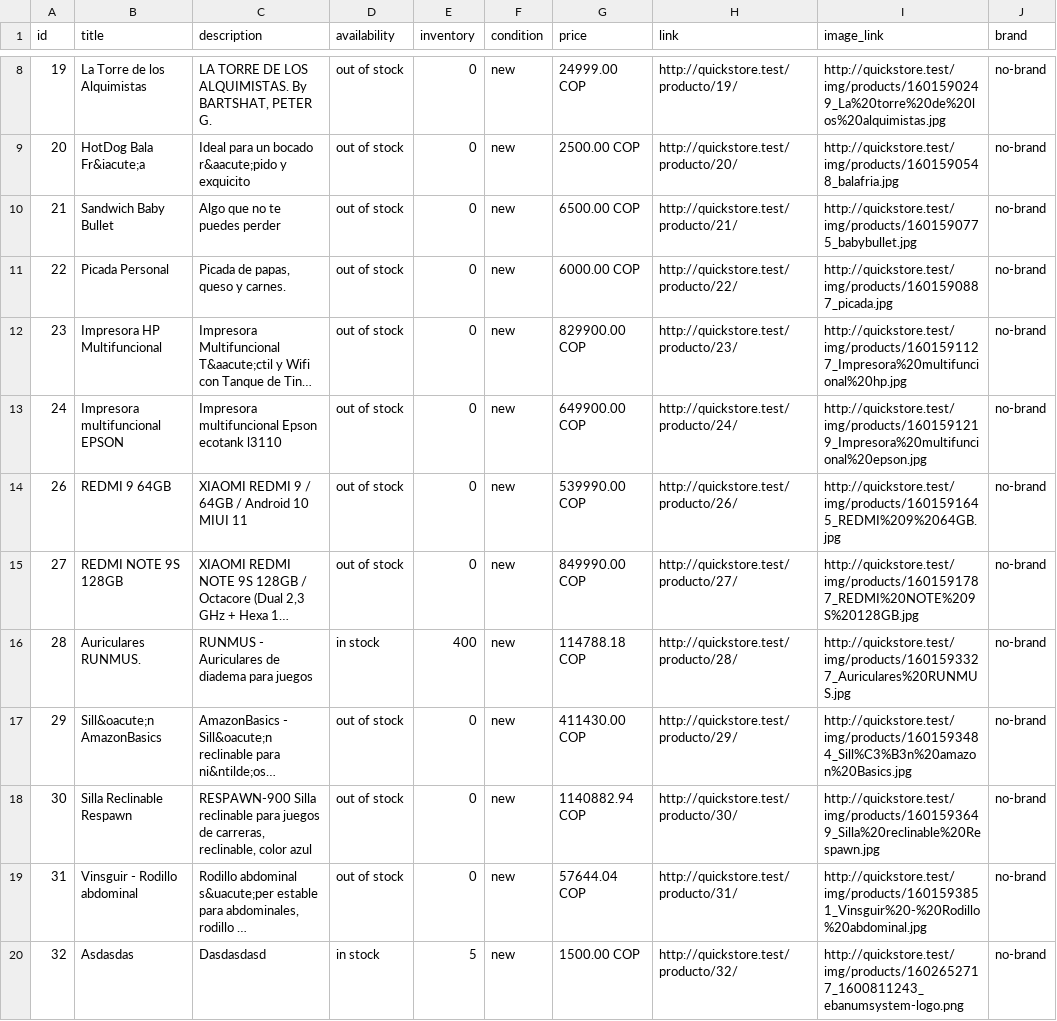
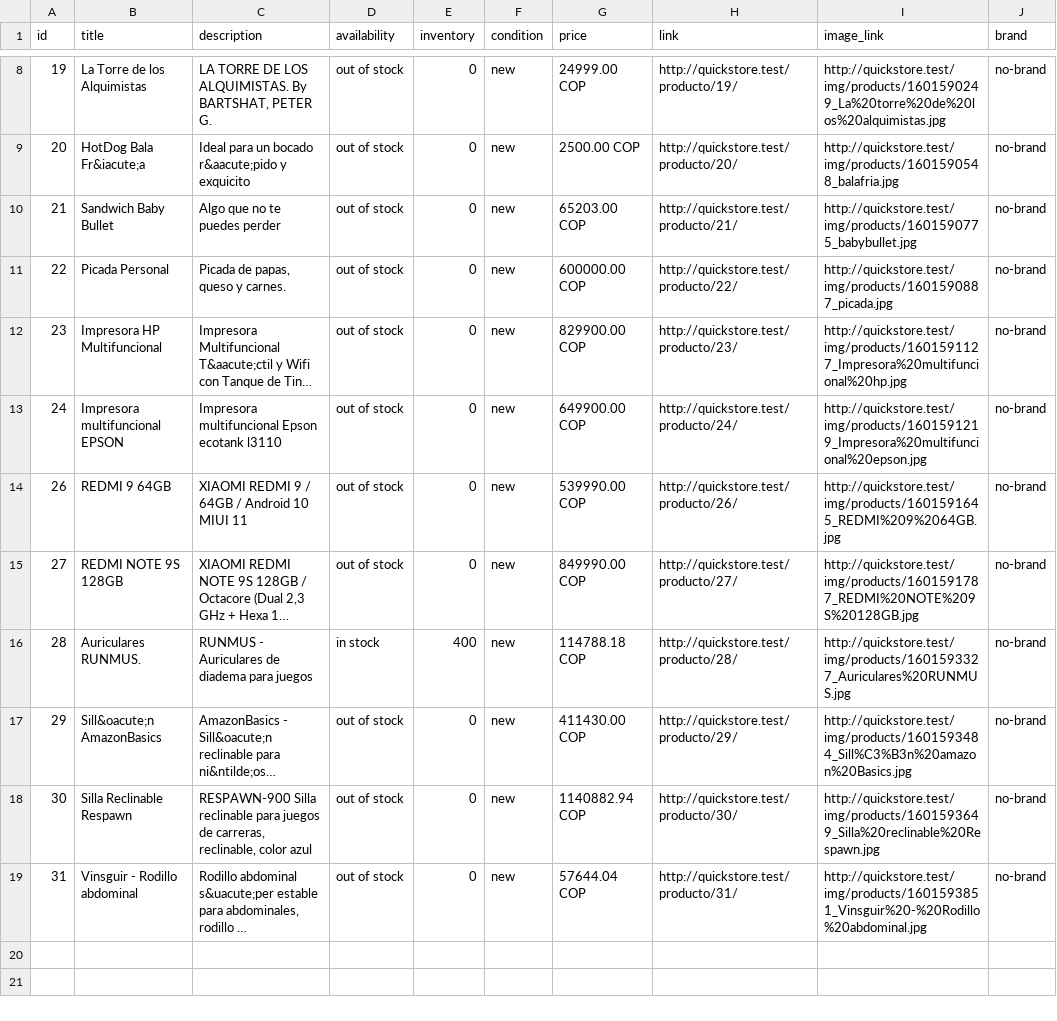
Before and after one commit to cqmacuart/minitiendapanama, a CSV file: public/files/fb_business/facebook_business_product_csv.csv, drawn as a sheet; only a part is shown, gaps mark what is left out; long unchanged cells end in …; the diff names each change by its address in the sheet, - before the commit and + after, or states it on an @@ line.

```diff
--- a/public/files/fb_business/facebook_business_product_csv.csv
+++ b/public/files/fb_business/facebook_business_product_csv.csv
-G10 (price): 6500.00 COP
+G10 (price): 65203.00 COP
-G11 (price): 6000.00 COP
+G11 (price): 600000.00 COP
-row 20: 32 | Asdasdas | Dasdasdasd | in stock | 5 | new | 1500.00 COP | http://quickstore.test/producto/32/ | http://quickstore.test/img/products/1602652717_1600811243_ebanumsystem-logo.png | no-brand
```
Also changed, not shown: 8 other files.
